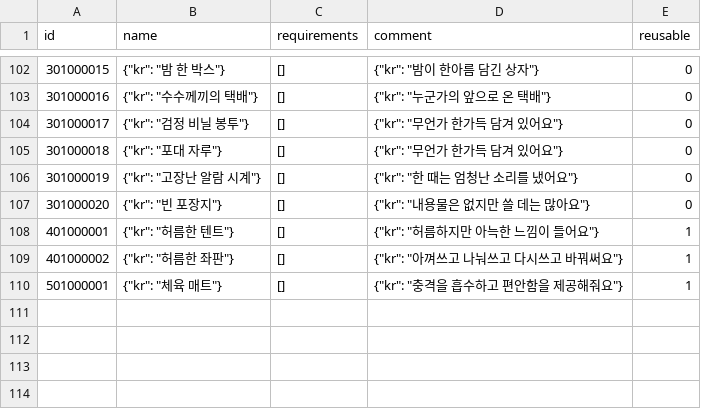
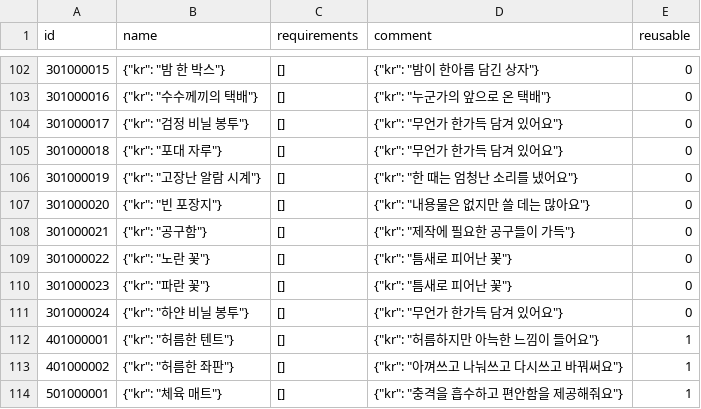
Before and after one commit to yjhan211/orbtail-server, a CSV file: network/Common/csv/item_info.csv, drawn as a sheet; only a part is shown, gaps mark what is left out.

```diff
--- a/network/Common/csv/item_info.csv
+++ b/network/Common/csv/item_info.csv
@@ -107,2 +107,6 @@ id,name,requirements,comment,reusable
 301000020,"{""kr"": ""빈 포장지""}",[],"{""kr"": ""내용물은 없지만 쓸 데는 많아요""}",0
+301000021,"{""kr"": ""공구함""}",[],"{""kr"": ""제작에 필요한 공구들이 가득""}",0
+301000022,"{""kr"": ""노란 꽃""}",[],"{""kr"": ""틈새로 피어난 꽃""}",0
+301000023,"{""kr"": ""파란 꽃""}",[],"{""kr"": ""틈새로 피어난 꽃""}",0
+301000024,"{""kr"": ""하얀 비닐 봉투""}",[],"{""kr"": ""무언가 한가득 담겨 있어요""}",0
 401000001,"{""kr"": ""허름한 텐트""}",[],"{""kr"": ""허름하지만 아늑한 느낌이 들어요""}",1
```
Also changed, not shown: network/Common/csv/explore_target_info.csv.
